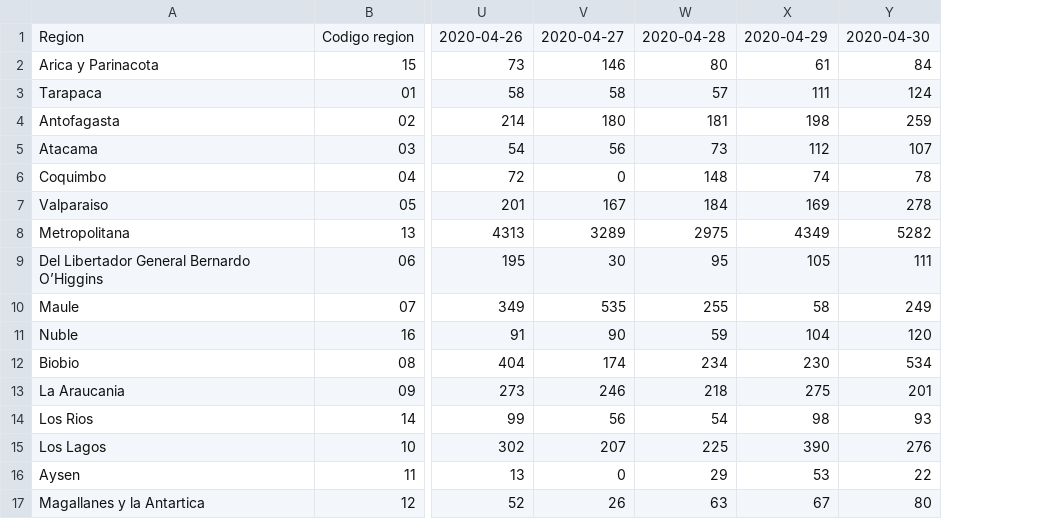
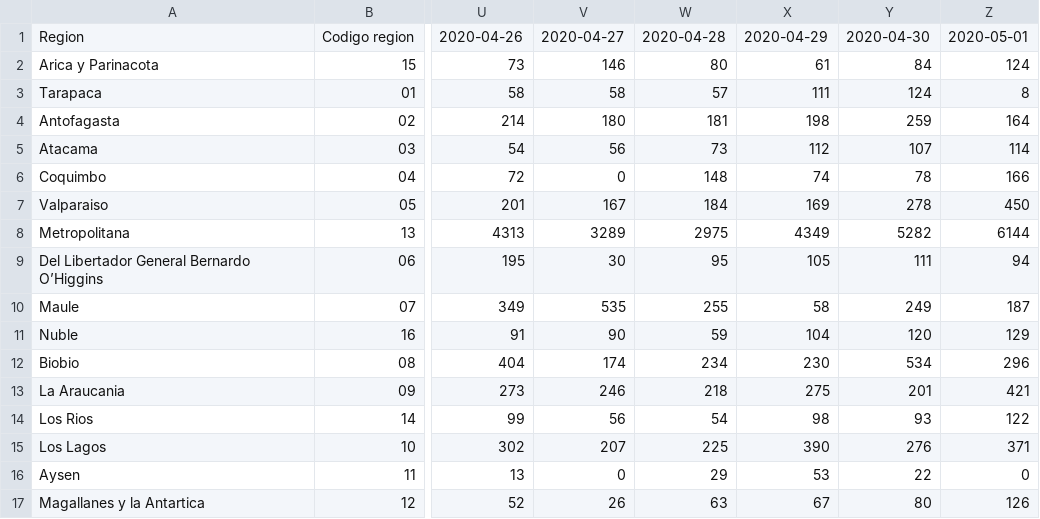
Before and after one commit to jaguridi/Datos-COVID19, a CSV file: input/ReporteDiario/PCR.csv, drawn as a sheet; only a part is shown, gaps mark what is left out; the diff names each change by its address in the sheet, - before the commit and + after, or states it on an @@ line.

Commit message:
ReporteDiario updated

```diff
--- a/input/ReporteDiario/PCR.csv
+++ b/input/ReporteDiario/PCR.csv
+column Z, rows 1-17: 2020-05-01 | 124 | 8 | 164 | 114 | 166 | 450 | 6144 | 94 | 187 | 129 | 296 | 421 | 122 | 371 | 0 | 126
```
Also changed, not shown: input/ReporteDiario/PacientesCriticos.csv, input/ReporteDiario/UCI.csv.
